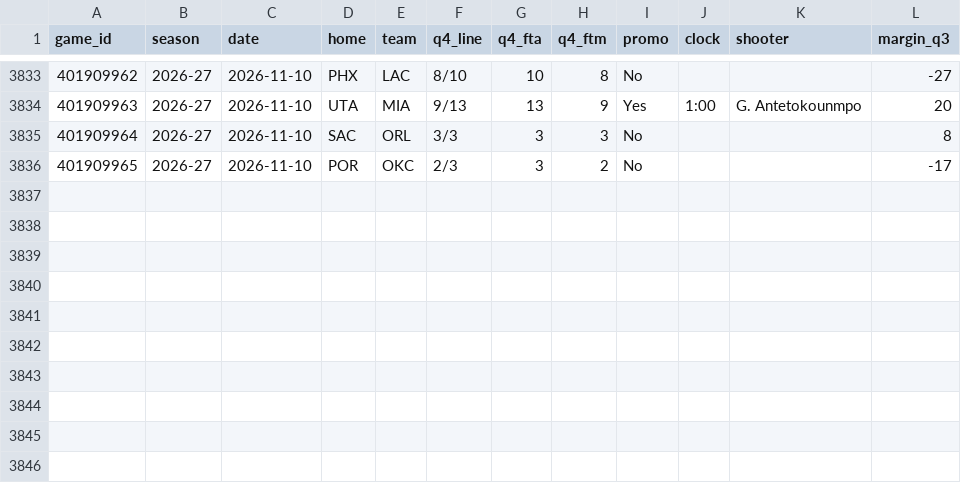
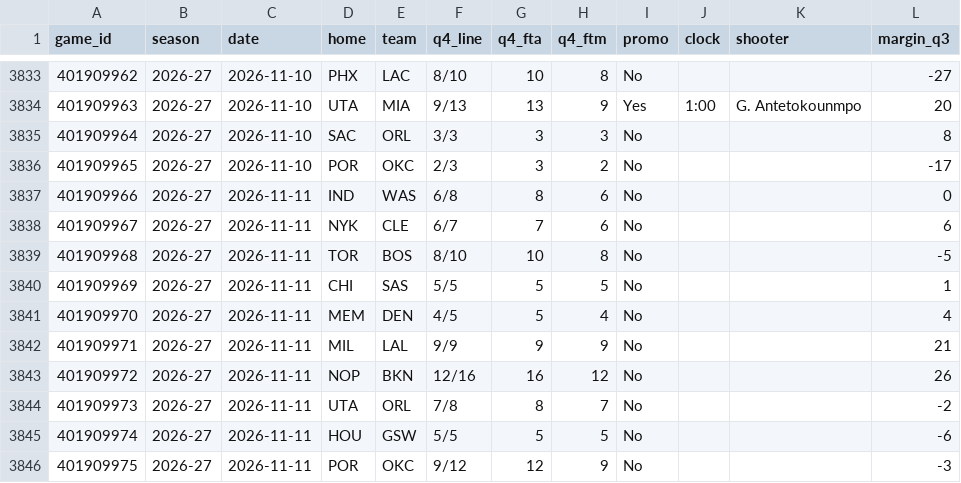
Before and after one commit to vchen007/vchen007.github.io, a CSV file: nba-ft-promo/data/summary_games.csv, drawn as a sheet; only a part is shown, gaps mark what is left out; the diff names each change by its address in the sheet, - before the commit and + after, or states it on an @@ line.

```diff
--- a/nba-ft-promo/data/summary_games.csv
+++ b/nba-ft-promo/data/summary_games.csv
+row 3837: 401909966 | 2026-27 | 2026-11-11 | IND | WAS | 6/8 | 8 | 6 | No |  |  | 0
+row 3838: 401909967 | 2026-27 | 2026-11-11 | NYK | CLE | 6/7 | 7 | 6 | No |  |  | 6
+row 3839: 401909968 | 2026-27 | 2026-11-11 | TOR | BOS | 8/10 | 10 | 8 | No |  |  | -5
+row 3840: 401909969 | 2026-27 | 2026-11-11 | CHI | SAS | 5/5 | 5 | 5 | No |  |  | 1
+row 3841: 401909970 | 2026-27 | 2026-11-11 | MEM | DEN | 4/5 | 5 | 4 | No |  |  | 4
+row 3842: 401909971 | 2026-27 | 2026-11-11 | MIL | LAL | 9/9 | 9 | 9 | No |  |  | 21
+row 3843: 401909972 | 2026-27 | 2026-11-11 | NOP | BKN | 12/16 | 16 | 12 | No |  |  | 26
+row 3844: 401909973 | 2026-27 | 2026-11-11 | UTA | ORL | 7/8 | 8 | 7 | No |  |  | -2
+row 3845: 401909974 | 2026-27 | 2026-11-11 | HOU | GSW | 5/5 | 5 | 5 | No |  |  | -6
+row 3846: 401909975 | 2026-27 | 2026-11-11 | POR | OKC | 9/12 | 12 | 9 | No |  |  | -3
```
Also changed, not shown: nba-ft-promo/data/games.csv, nba-ft-promo/data/player_seasons.csv, 15 other files.
